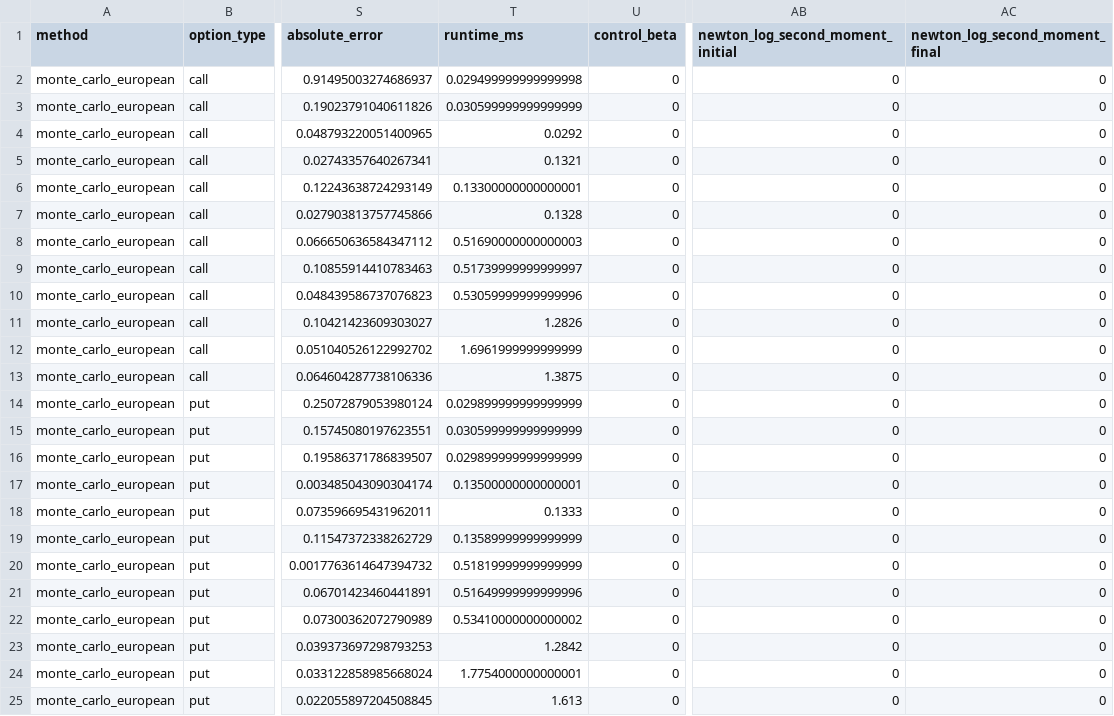
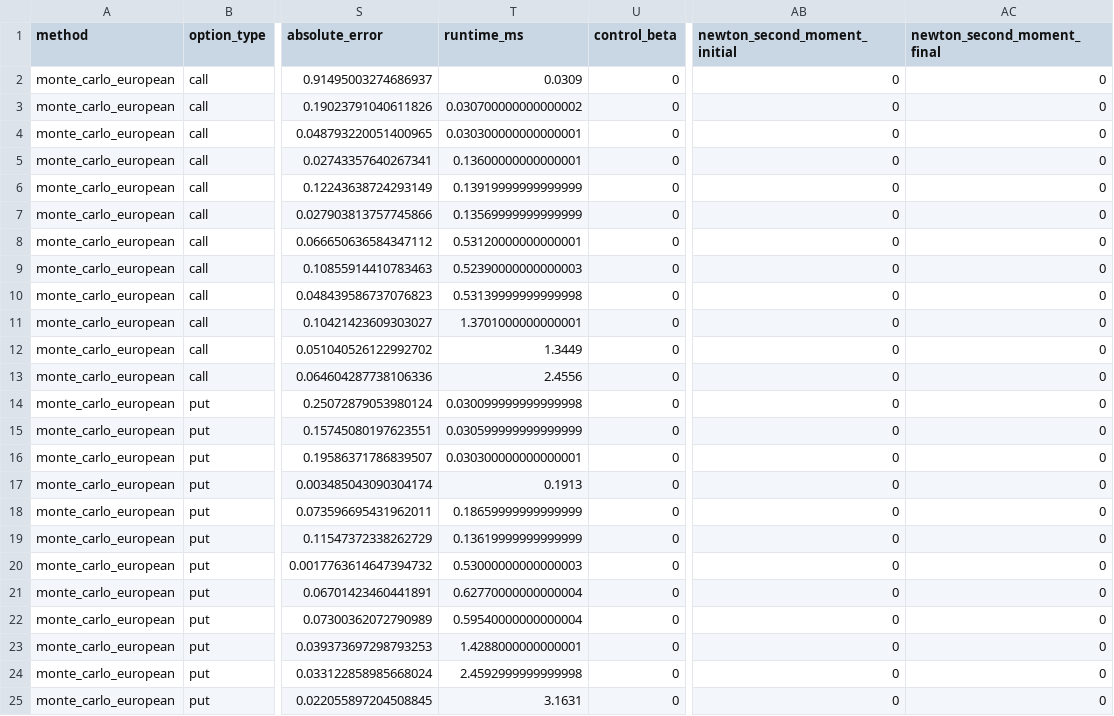
Before and after one commit to miracl-3/Numerical-Methods-in-Option-Pricing, a CSV file: data/experiments/mc_convergence.csv, drawn as a sheet; only a part is shown, gaps mark what is left out; the diff names each change by its address in the sheet, - before the commit and + after, or states it on an @@ line.

```diff
--- a/data/experiments/mc_convergence.csv
+++ b/data/experiments/mc_convergence.csv
-AB1: newton_log_second_moment_initial
+AB1: newton_second_moment_initial
-AC1: newton_log_second_moment_final
+AC1: newton_second_moment_final
-T2 (runtime_ms): 0.029499999999999998
+T2 (runtime_ms): 0.0309
-T3 (runtime_ms): 0.030599999999999999
+T3 (runtime_ms): 0.030700000000000002
-T4 (runtime_ms): 0.0292
+T4 (runtime_ms): 0.030300000000000001
-T5 (runtime_ms): 0.1321
+T5 (runtime_ms): 0.13600000000000001
-T6 (runtime_ms): 0.13300000000000001
+T6 (runtime_ms): 0.13919999999999999
-T7 (runtime_ms): 0.1328
+T7 (runtime_ms): 0.13569999999999999
-T8 (runtime_ms): 0.51690000000000003
+T8 (runtime_ms): 0.53120000000000001
-T9 (runtime_ms): 0.51739999999999997
+T9 (runtime_ms): 0.52390000000000003
-T10 (runtime_ms): 0.53059999999999996
+T10 (runtime_ms): 0.53139999999999998
-T11 (runtime_ms): 1.2826
+T11 (runtime_ms): 1.3701000000000001
-T12 (runtime_ms): 1.6961999999999999
+T12 (runtime_ms): 1.3449
-T13 (runtime_ms): 1.3875
+T13 (runtime_ms): 2.4556
-T14 (runtime_ms): 0.029899999999999999
+T14 (runtime_ms): 0.030099999999999998
-T16 (runtime_ms): 0.029899999999999999
+T16 (runtime_ms): 0.030300000000000001
-T17 (runtime_ms): 0.13500000000000001
+T17 (runtime_ms): 0.1913
-T18 (runtime_ms): 0.1333
+T18 (runtime_ms): 0.18659999999999999
-T19 (runtime_ms): 0.13589999999999999
+T19 (runtime_ms): 0.13619999999999999
-T20 (runtime_ms): 0.51819999999999999
+T20 (runtime_ms): 0.53000000000000003
-T21 (runtime_ms): 0.51649999999999996
+T21 (runtime_ms): 0.62770000000000004
-T22 (runtime_ms): 0.53410000000000002
+T22 (runtime_ms): 0.59540000000000004
-T23 (runtime_ms): 1.2842
+T23 (runtime_ms): 1.4288000000000001
-T24 (runtime_ms): 1.7754000000000001
+T24 (runtime_ms): 2.4592999999999998
-T25 (runtime_ms): 1.613
+T25 (runtime_ms): 3.1631
```
Also changed, not shown: data/experiments/american_convergence.csv, data/experiments/exercise_grid.csv, 33 other files.
